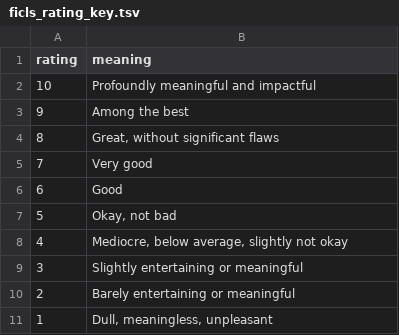
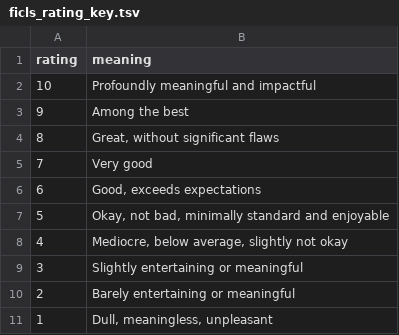
Before and after one commit to climbTheStairs/me, a TSV file: ficls_rating_key.tsv, drawn as a sheet.

Commit message:
ficls_rating_key.tsv: clarify

```diff
--- a/ficls_rating_key.tsv
+++ b/ficls_rating_key.tsv
@@ -5,4 +5,4 @@ rating	meaning
 7	Very good
-6	Good
-5	Okay, not bad
+6	Good, exceeds expectations
+5	Okay, not bad, minimally standard and enjoyable
 4	Mediocre, below average, slightly not okay
```
